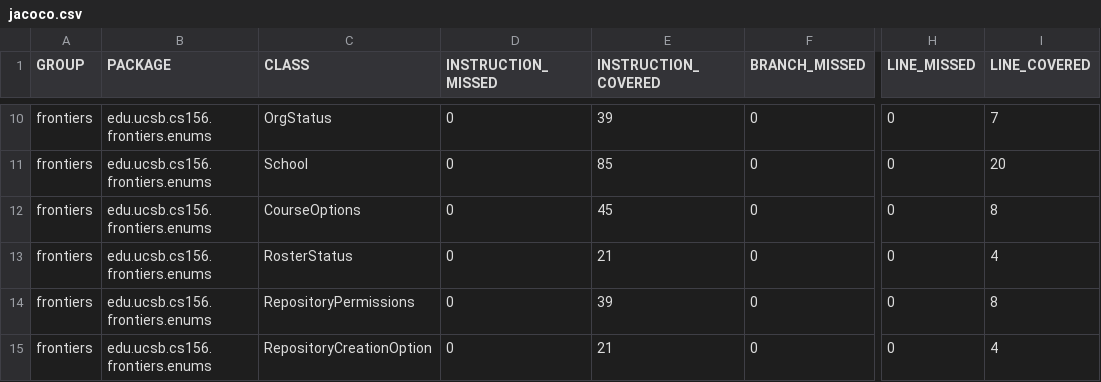
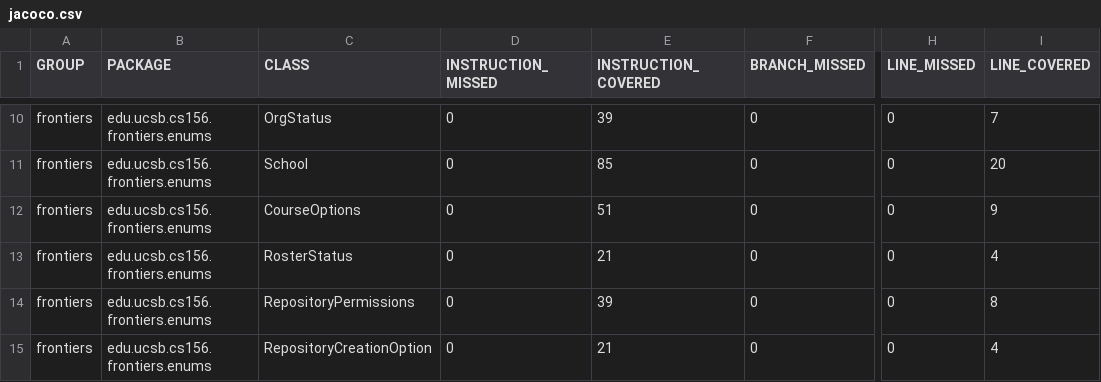
Before and after one commit to ucsb-cs156-f26/proj-frontiers-f26-09, a CSV file: jacoco/jacoco.csv, drawn as a sheet; only a part is shown, gaps mark what is left out; the diff names each change by its address in the sheet, - before the commit and + after, or states it on an @@ line.

```diff
--- a/jacoco/jacoco.csv
+++ b/jacoco/jacoco.csv
-E12 (INSTRUCTION_COVERED): 45
+E12 (INSTRUCTION_COVERED): 51
-I12 (LINE_COVERED): 8
+I12 (LINE_COVERED): 9
```
Also changed, not shown: 7 other files.
